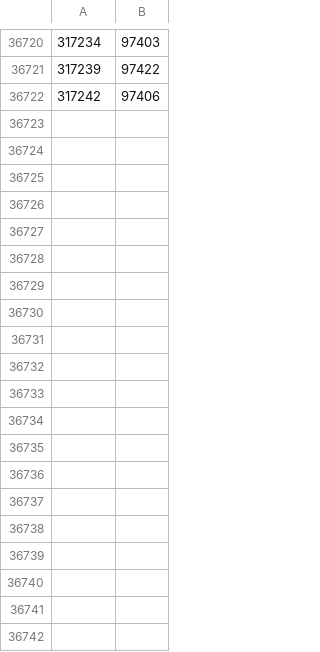
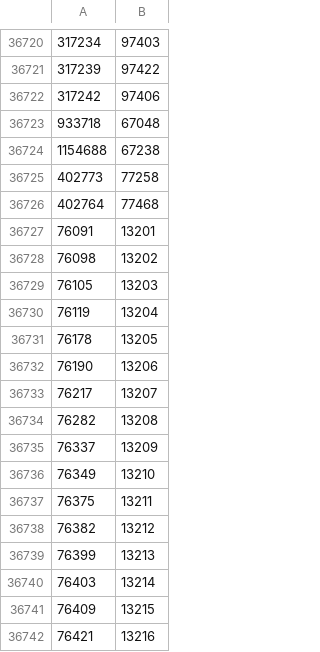
Before and after one commit to vdct/associatedStreet, a CSV file: osm_id_ref_insee.csv, drawn as a sheet; only a part is shown, gaps mark what is left out; the diff covers the shown part only; the diff names each change by its address in the sheet, - before the commit and + after, or states it on an @@ line.

Commit message:
http://trac.openstreetmap.fr/ticket/491
Absence de correspondance pour les arrondissements (admin_level 9) avec
un id de relation OSM

```diff
--- a/osm_id_ref_insee.csv
+++ b/osm_id_ref_insee.csv
+row 36723: 933718 | 67048
+row 36724: 1154688 | 67238
+row 36725: 402773 | 77258
+row 36726: 402764 | 77468
+row 36727: 76091 | 13201
+row 36728: 76098 | 13202
+row 36729: 76105 | 13203
+row 36730: 76119 | 13204
+row 36731: 76178 | 13205
+row 36732: 76190 | 13206
+row 36733: 76217 | 13207
+row 36734: 76282 | 13208
+row 36735: 76337 | 13209
+row 36736: 76349 | 13210
+row 36737: 76375 | 13211
+row 36738: 76382 | 13212
+row 36739: 76399 | 13213
+row 36740: 76403 | 13214
+row 36741: 76409 | 13215
+row 36742: 76421 | 13216
```
Also changed, not shown: 29 added rows elsewhere in this file.
